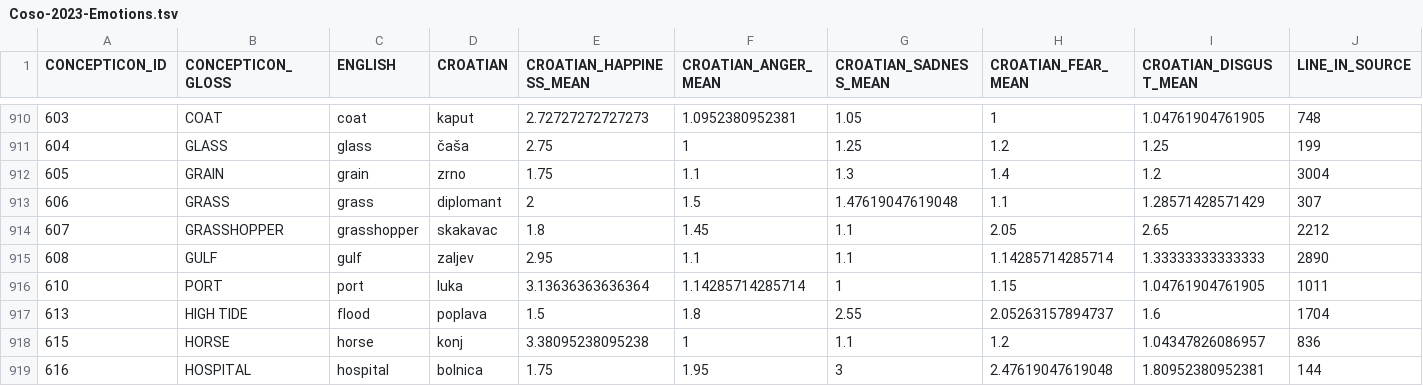
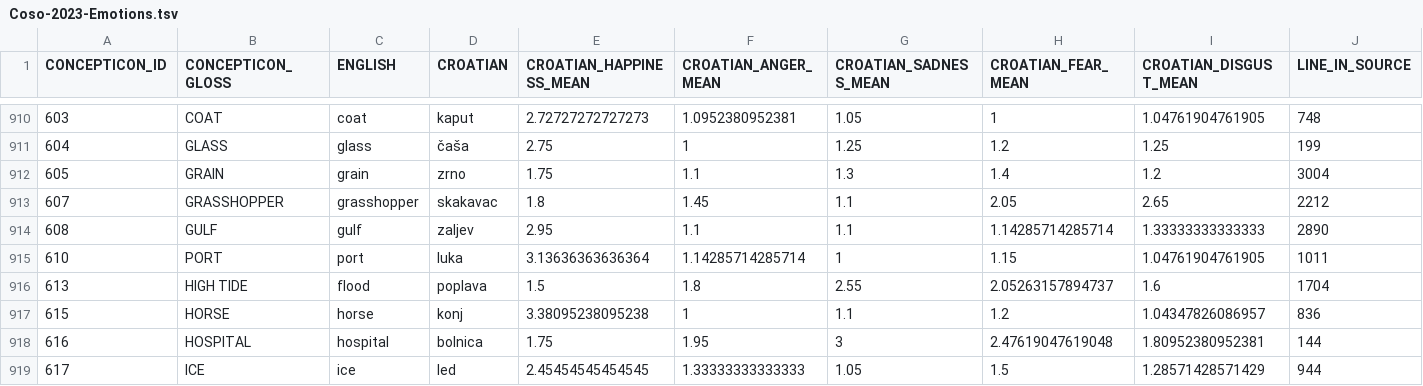
Before and after one commit to concepticon/norare-data, a TSV file: datasets/Coso-2023-Emotions/Coso-2023-Emotions.tsv, drawn as a sheet; only a part is shown, gaps mark what is left out; the shorter side is filled out with more unchanged rows.

Commit message:
removed faulty mapping

```diff
--- a/datasets/Coso-2023-Emotions/Coso-2023-Emotions.tsv
+++ b/datasets/Coso-2023-Emotions/Coso-2023-Emotions.tsv
@@ -912,3 +912,2 @@ CONCEPTICON_ID	CONCEPTICON_GLOSS	ENGLISH	CROATIAN	CROATIAN_HAPPINESS_MEAN	CROATI
 605	GRAIN	grain	zrno	1.75	1.1	1.3	1.4	1.2	3004
-606	GRASS	grass	diplomant	2	1.5	1.47619047619048	1.1	1.28571428571429	307
 607	GRASSHOPPER	grasshopper	skakavac	1.8	1.45	1.1	2.05	2.65	2212
```
